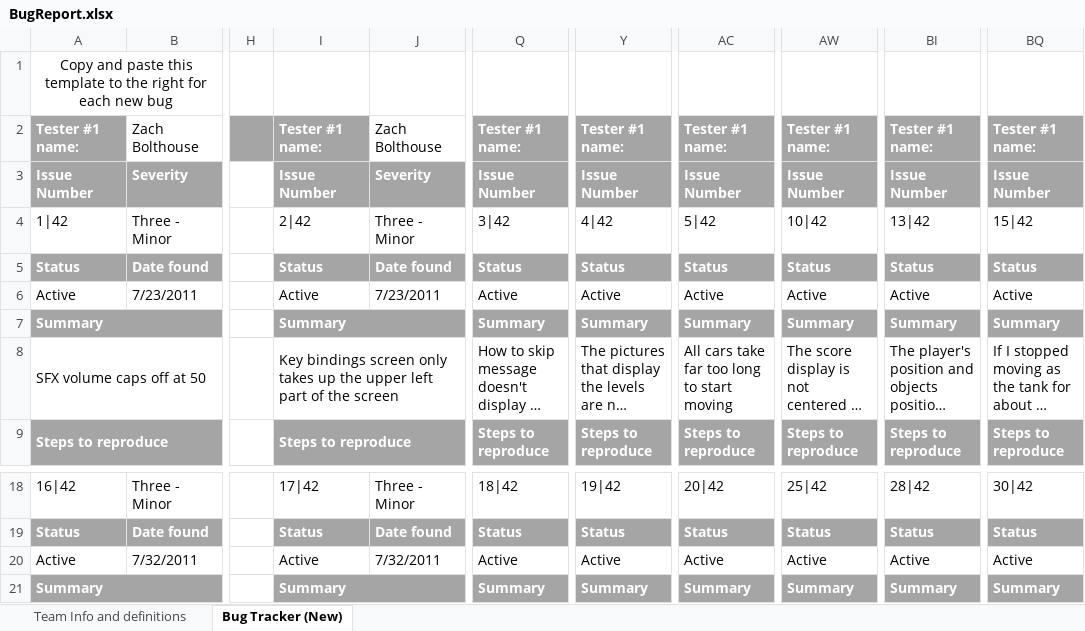
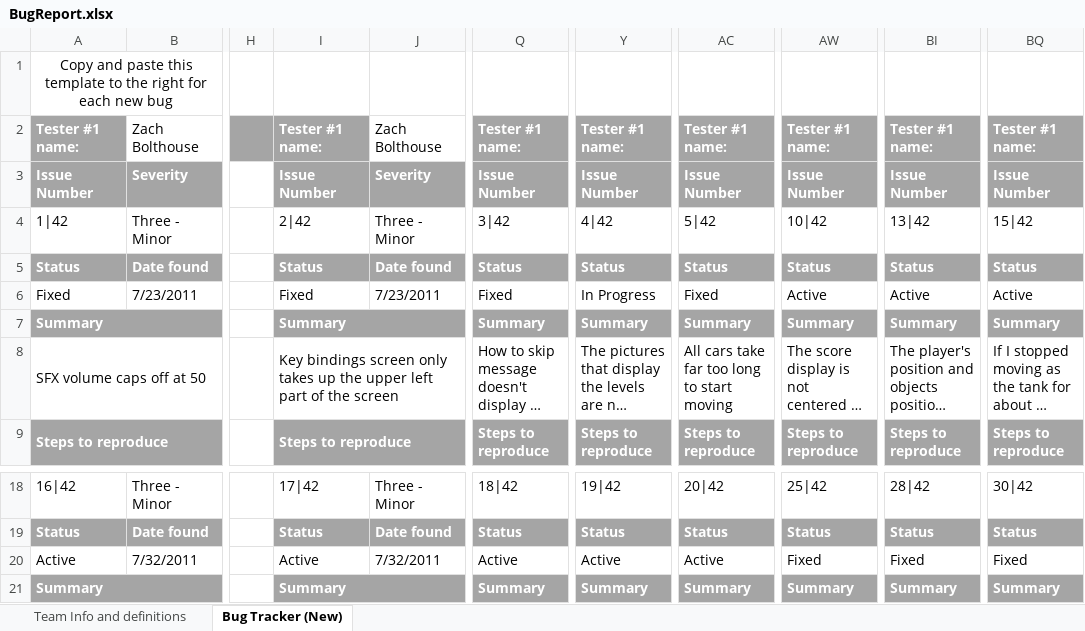
Before and after one commit to FiveFourFive/battle-cars, an Excel workbook: Trunk/BugReport.xlsx, sheet Bug Tracker (New), drawn as a sheet; only a part is shown, gaps mark what is left out; long unchanged cells end in …; values as stored, in another font and other column widths than the file's, no borders; the diff names each change by its address in the sheet, - before the commit and + after, or states it on an @@ line.

```diff
--- a/Trunk/BugReport.xlsx (sheet Bug Tracker (New))
+++ b/Trunk/BugReport.xlsx (sheet Bug Tracker (New))
-A6: Active
+A6: Fixed
-I6: Active
+I6: Fixed
-Q6: Active
+Q6: Fixed
-Y6: Active
+Y6: In Progress
-AC6: Active
+AC6: Fixed
-AW20: Active
+AW20: Fixed
-BI20: Active
+BI20: Fixed
-BQ20: Active
+BQ20: Fixed
```
Also changed, not shown: 4 other files.
